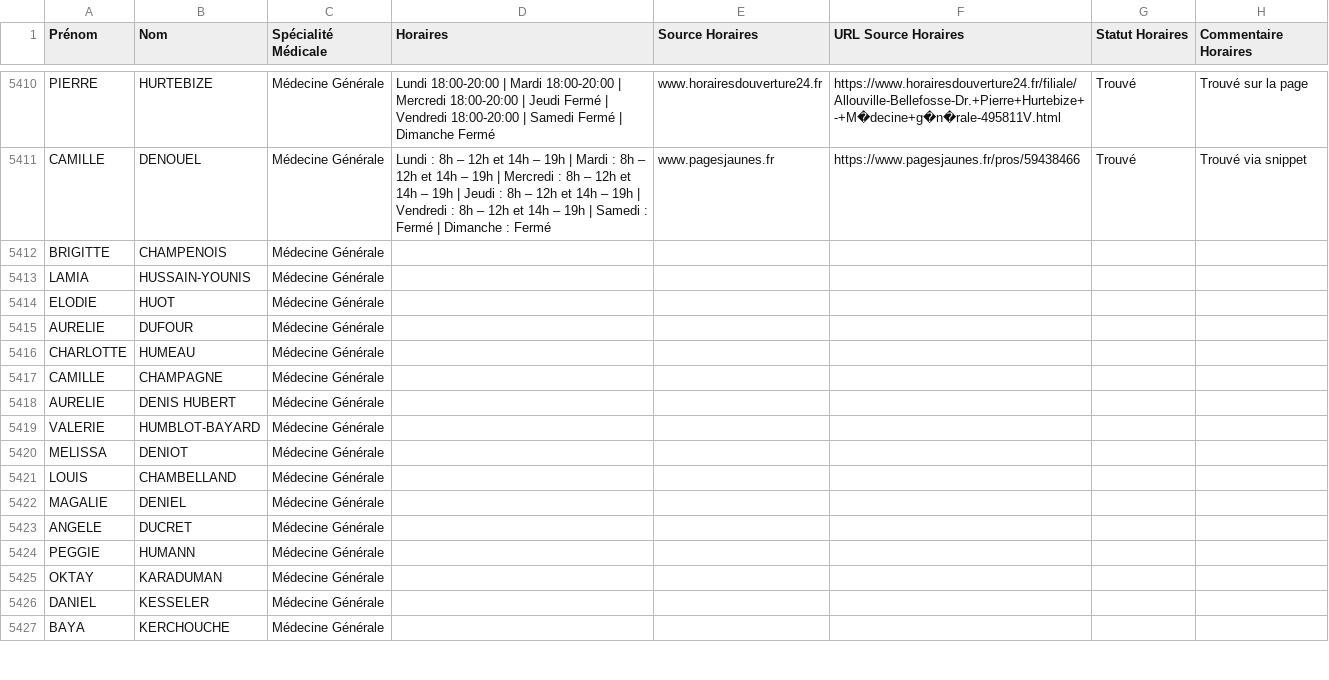
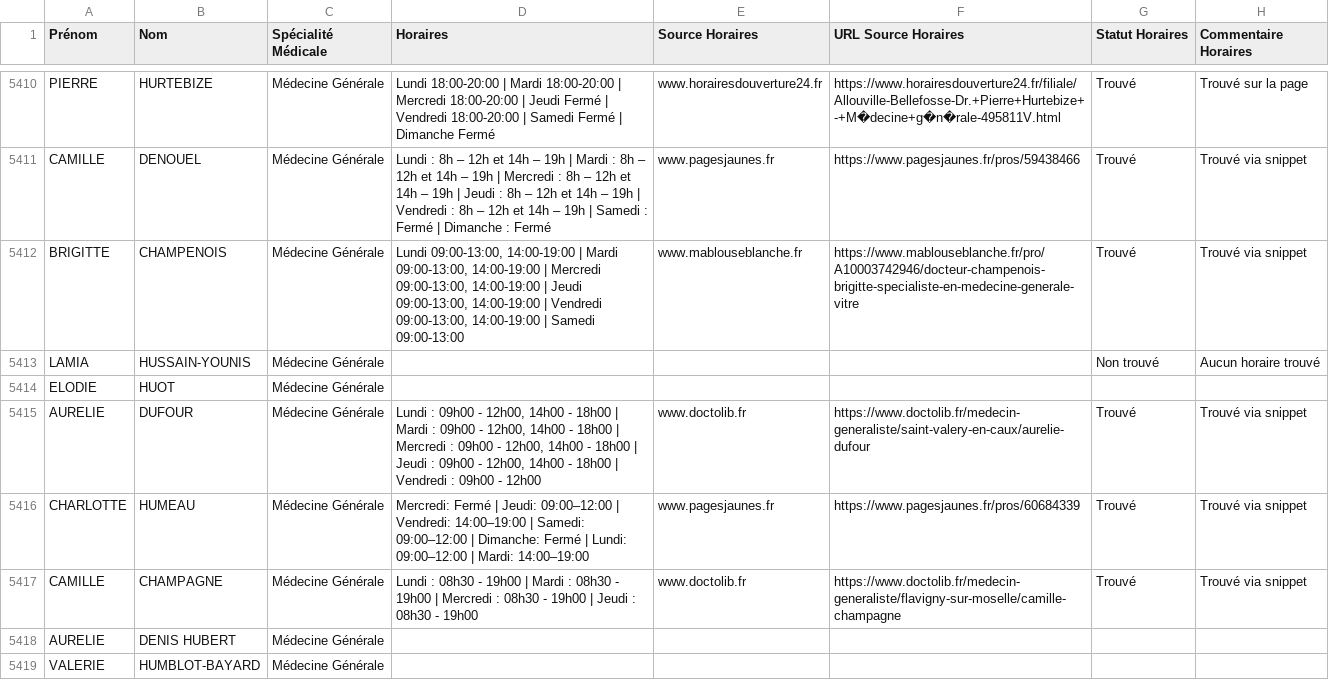
Before and after one commit to tsimokaza01-source/URL-7, a CSV file: medecins_horaires_enrichi.csv, drawn as a sheet; only a part is shown, gaps mark what is left out; the shorter side is filled out with more unchanged rows.

```diff
--- a/medecins_horaires_enrichi.csv
+++ b/medecins_horaires_enrichi.csv
@@ -5411,8 +5411,8 @@ PIERRE;HURTEBIZE;Médecine Générale;Lundi 18:00-20:00 | Mardi 18:00-20:00 | Me
 CAMILLE;DENOUEL;Médecine Générale;Lundi : 8h – 12h et 14h – 19h | Mardi : 8h – 12h et 14h – 19h | Mercredi : 8h – 12h et 14h – 19h | Jeudi : 8h – 12h et 14h – 19h | Vendredi : 8h – 12h et 14h – 19h | Samedi : Fermé | Dimanche : Fermé;www.pagesjaunes.fr;https://www.pagesjaunes.fr/pros/59438466;Trouvé;Trouvé via snippet
-BRIGITTE;CHAMPENOIS;Médecine Générale;;;;;
-LAMIA;HUSSAIN-YOUNIS;Médecine Générale;;;;;
+BRIGITTE;CHAMPENOIS;Médecine Générale;Lundi 09:00-13:00, 14:00-19:00 | Mardi 09:00-13:00, 14:00-19:00 | Mercredi 09:00-13:00, 14:00-19:00 | Jeudi 09:00-13:00, 14:00-19:00 | Vendredi 09:00-13:00, 14:00-19:00 | Samedi 09:00-13:00;www.mablouseblanche.fr;https://www.mablouseblanche.fr/pro/A10003742946/docteur-champenois-brigitte-specialiste-en-medecine-generale-vitre;Trouvé;Trouvé via snippet
+LAMIA;HUSSAIN-YOUNIS;Médecine Générale;;;;Non trouvé;Aucun horaire trouvé
 ELODIE;HUOT;Médecine Générale;;;;;
-AURELIE;DUFOUR;Médecine Générale;;;;;
-CHARLOTTE;HUMEAU;Médecine Générale;;;;;
-CAMILLE;CHAMPAGNE;Médecine Générale;;;;;
+AURELIE;DUFOUR;Médecine Générale;Lundi : 09h00 - 12h00, 14h00 - 18h00 | Mardi : 09h00 - 12h00, 14h00 - 18h00 | Mercredi : 09h00 - 12h00, 14h00 - 18h00 | Jeudi : 09h00 - 12h00, 14h00 - 18h00 | Vendredi : 09h00 - 12h00;www.doctolib.fr;https://www.doctolib.fr/medecin-generaliste/saint-valery-en-caux/aurelie-dufour;Trouvé;Trouvé via snippet
+CHARLOTTE;HUMEAU;Médecine Générale;Mercredi: Fermé | Jeudi: 09:00–12:00 | Vendredi: 14:00–19:00 | Samedi: 09:00–12:00 | Dimanche: Fermé | Lundi: 09:00–12:00 | Mardi: 14:00–19:00;www.pagesjaunes.fr;https://www.pagesjaunes.fr/pros/60684339;Trouvé;Trouvé via snippet
+CAMILLE;CHAMPAGNE;Médecine Générale;Lundi : 08h30 - 19h00 | Mardi : 08h30 - 19h00 | Mercredi : 08h30 - 19h00 | Jeudi : 08h30 - 19h00;www.doctolib.fr;https://www.doctolib.fr/medecin-generaliste/flavigny-sur-moselle/camille-champagne;Trouvé;Trouvé via snippet
 AURELIE;DENIS HUBERT;Médecine Générale;;;;;
```
